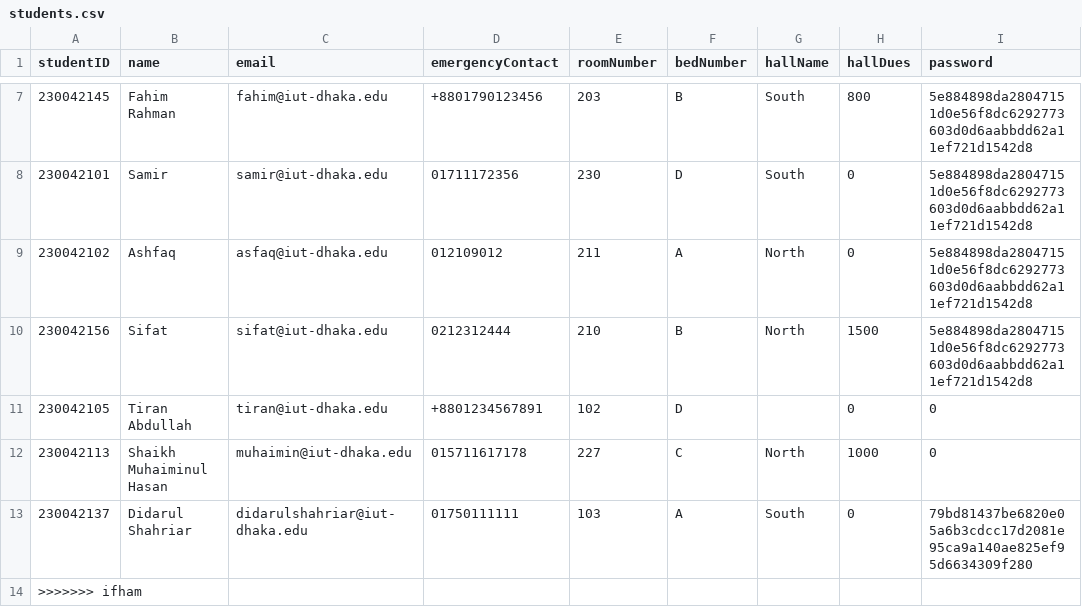
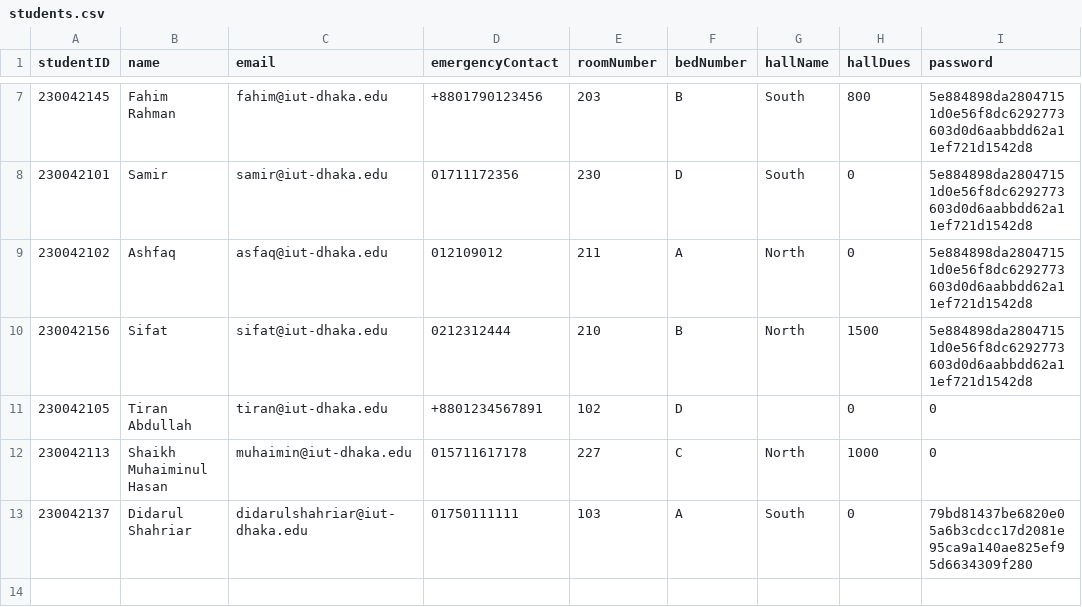
Before and after one commit to didarulshahriar37/HallVerse, a CSV file: code/data/students.csv, drawn as a sheet; only a part is shown, gaps mark what is left out; the diff names each change by its address in the sheet, - before the commit and + after, or states it on an @@ line.

Commit message:
fix in the student csv

```diff
--- a/code/data/students.csv
+++ b/code/data/students.csv
-row 14: >>>>>>> ifham
```
